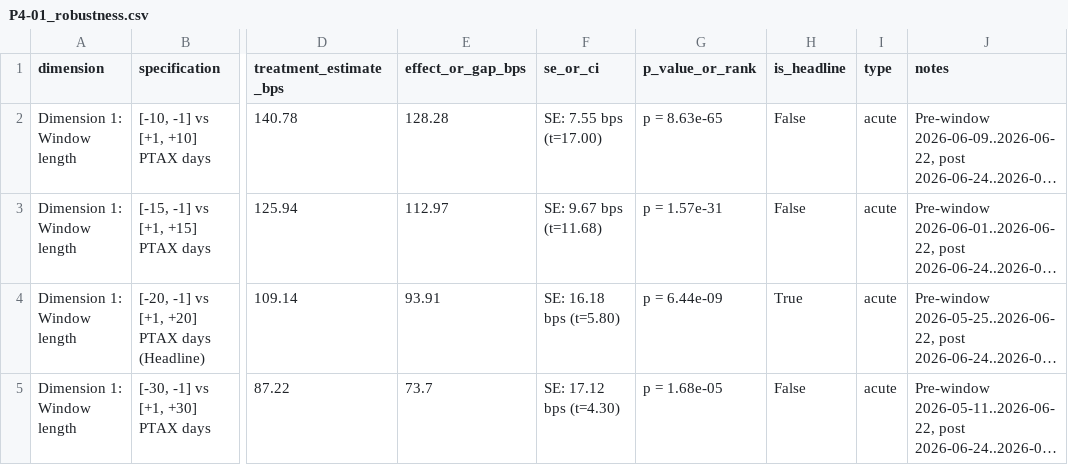
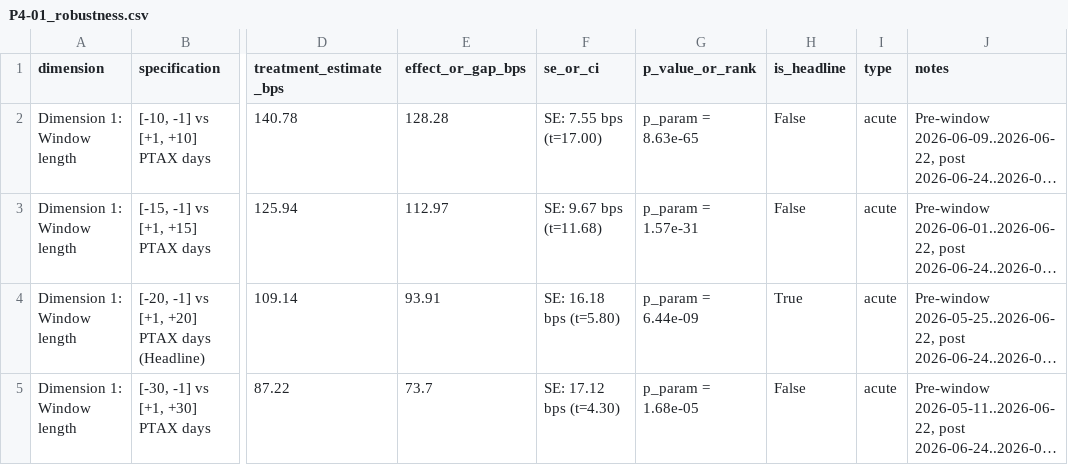
Before and after one commit to out-of-sample/7-datathon-fgv-eesp, a CSV file: results/tables/P4-01_robustness.csv, drawn as a sheet; only a part is shown, gaps mark what is left out; long unchanged cells end in …; the diff covers the shown part only; the diff names each change by its address in the sheet, - before the commit and + after, or states it on an @@ line.

```diff
--- a/results/tables/P4-01_robustness.csv
+++ b/results/tables/P4-01_robustness.csv
-G2 (p_value_or_rank): p = 8.63e-65
+G2 (p_value_or_rank): p_param = 8.63e-65
-G3 (p_value_or_rank): p = 1.57e-31
+G3 (p_value_or_rank): p_param = 1.57e-31
-G4 (p_value_or_rank): p = 6.44e-09
+G4 (p_value_or_rank): p_param = 6.44e-09
-G5 (p_value_or_rank): p = 1.68e-05
+G5 (p_value_or_rank): p_param = 1.68e-05
```
Also changed, not shown: 2 added rows and 12 edited cells elsewhere in this file, 5 other files.
